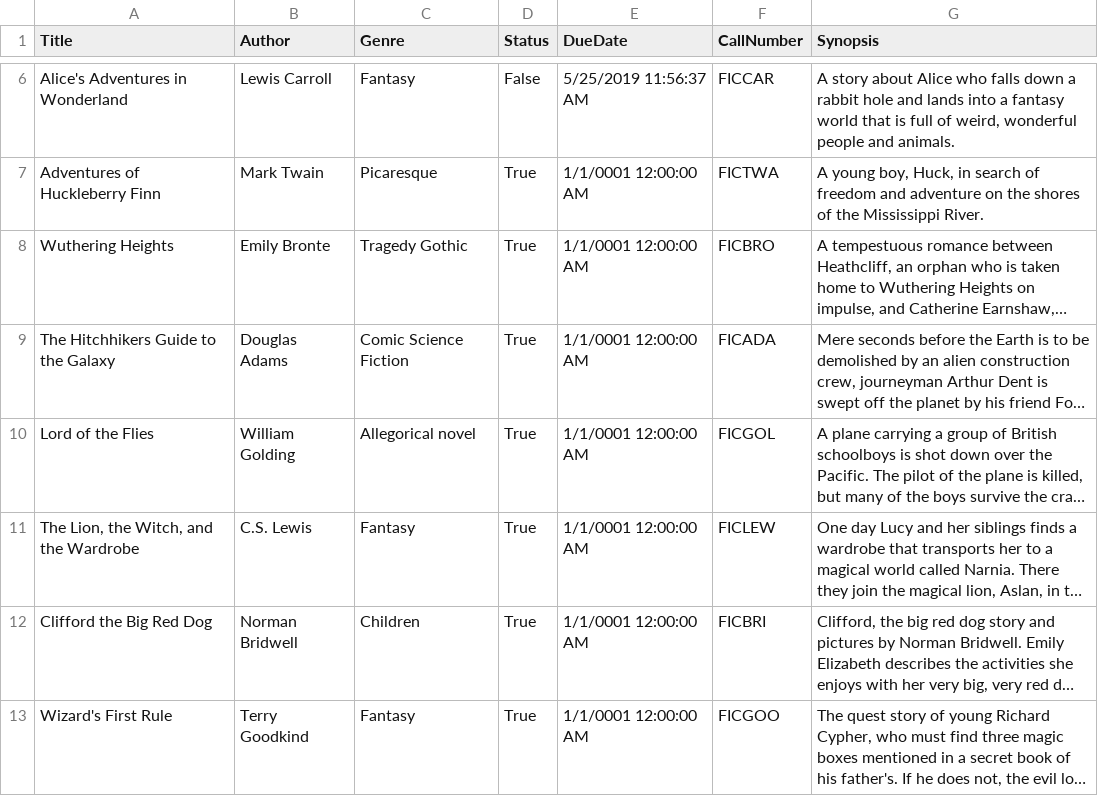
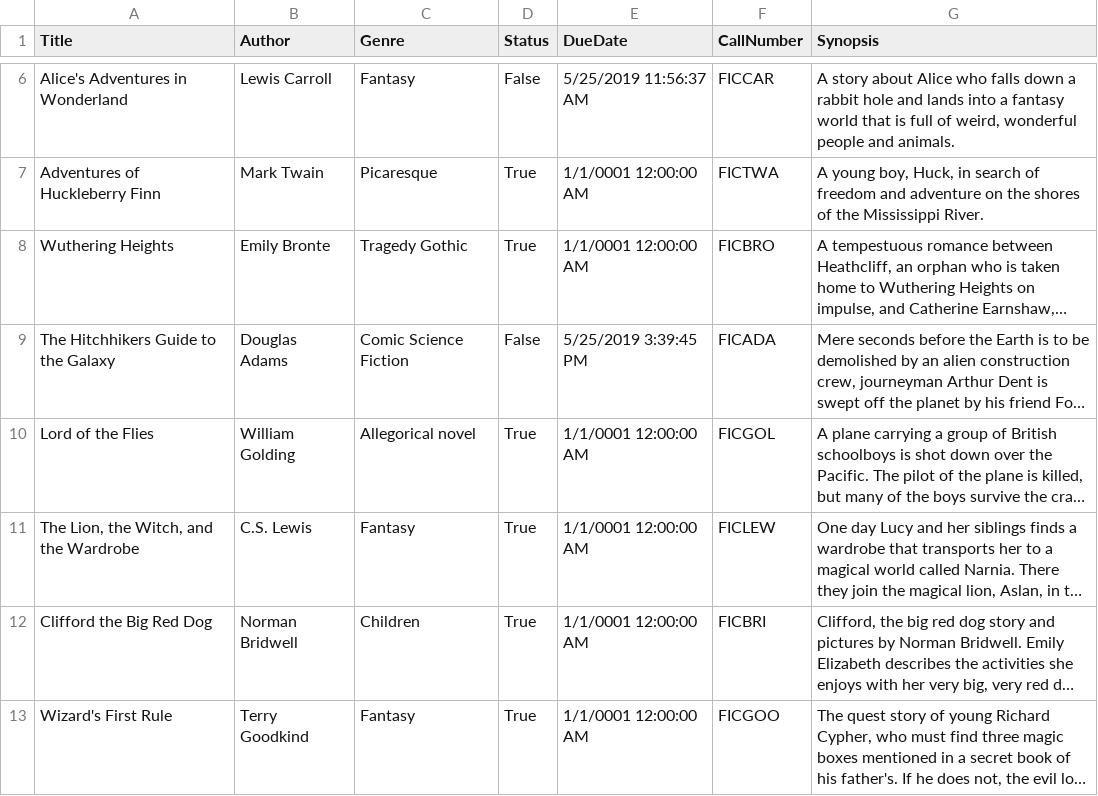
Before and after one commit to ericwholt/Grand-Circus-Library, a CSV file: Grand-Circus-Library/MidTermProjectBooks.csv, drawn as a sheet; only a part is shown, gaps mark what is left out; long unchanged cells end in …; the diff names each change by its address in the sheet, - before the commit and + after, or states it on an @@ line.

```diff
--- a/Grand-Circus-Library/MidTermProjectBooks.csv
+++ b/Grand-Circus-Library/MidTermProjectBooks.csv
-D9 (Status): True
+D9 (Status): False
-E9 (DueDate): 1/1/0001 12:00:00 AM
+E9 (DueDate): 5/25/2019 3:39:45 PM
```
Also changed, not shown: 10 other files.
